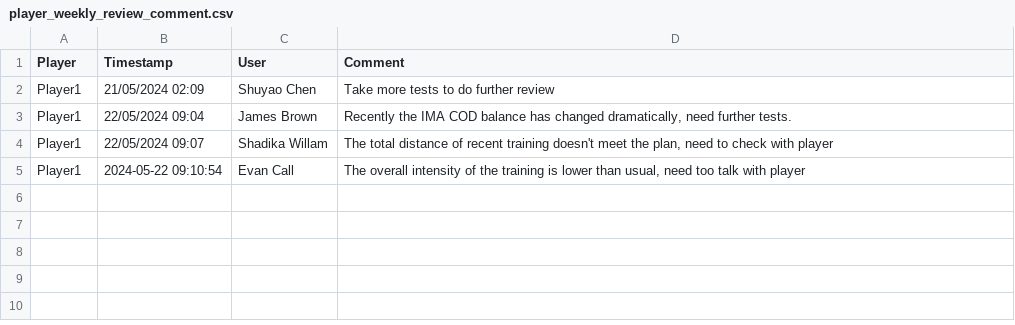
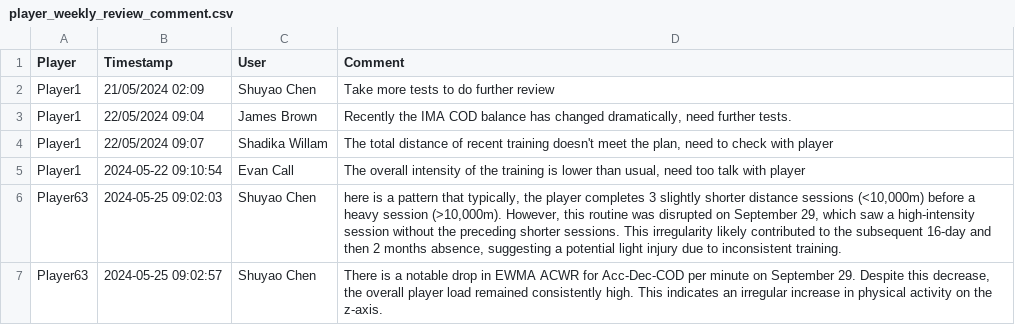
Before and after one commit to typewind/phylix, a CSV file: data/player_weekly_review_comment.csv, drawn as a sheet; the diff names each change by its address in the sheet, - before the commit and + after, or states it on an @@ line.

```diff
--- a/data/player_weekly_review_comment.csv
+++ b/data/player_weekly_review_comment.csv
+row 6: Player63 | 2024-05-25 09:02:03 | Shuyao Chen | here is a pattern that typically, the player completes 3 slightly shorter distance sessions (<10,000m) before a heavy session (>10,000m). However, this routine was disrupted on September 29, which saw a high-intensity session without the preceding shorter sessions. This irregularity likely contributed to the subsequent 16-day and then 2 months absence, suggesting a potential light injury due to inconsistent training.
+row 7: Player63 | 2024-05-25 09:02:57 | Shuyao Chen | There is a notable drop in EWMA ACWR for Acc-Dec-COD per minute on September 29. Despite this decrease, the overall player load remained consistently high. This indicates an irregular increase in physical activity on the z-axis.
```
Also changed, not shown: 2 other files.
